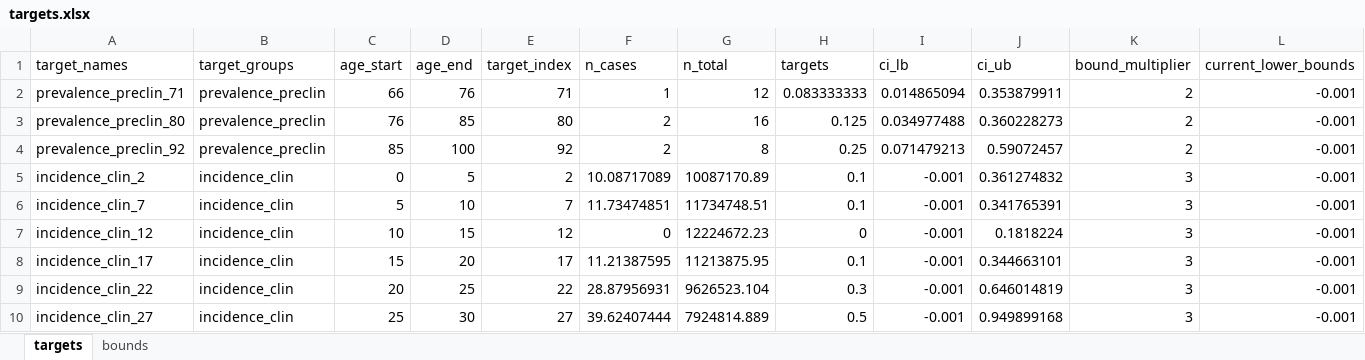
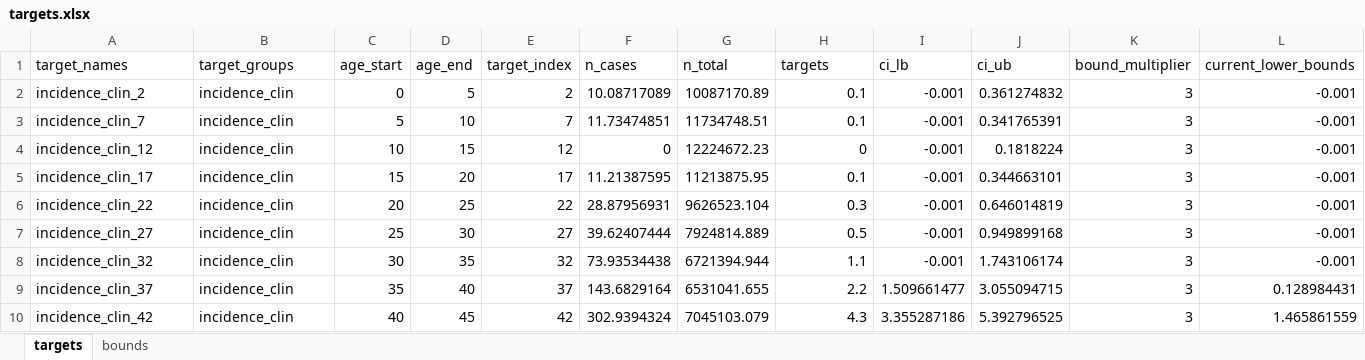
Before and after one commit to sjpi22/tutorial_cancer_modeling_des, an Excel workbook: data/bladder/targets.xlsx, sheet targets, drawn as a sheet; only a part is shown; the shorter side is filled out with more unchanged rows; values as stored, in another font and other column widths than the file's, no borders; rows hold the shown columns only; the diff names each change by its address in the sheet, - before the commit and + after, or states it on an @@ line.

Commit message:
Consolidate bladder cancer data and rerun with larger IMABC parameters

```diff
--- a/data/bladder/targets.xlsx (sheet targets)
+++ b/data/bladder/targets.xlsx (sheet targets)
-row 2: prevalence_preclin_71 | prevalence_preclin | 66 | 76 | 71 | 1 | 12 | 0.083333333 | 0.014865094 | 0.353879911 | 2 | -0.001
-row 3: prevalence_preclin_80 | prevalence_preclin | 76 | 85 | 80 | 2 | 16 | 0.125 | 0.034977488 | 0.360228273 | 2 | -0.001
-row 4: prevalence_preclin_92 | prevalence_preclin | 85 | 100 | 92 | 2 | 8 | 0.25 | 0.071479213 | 0.59072457 | 2 | -0.001
```
Also changed, not shown: sheet bounds, 20 other files.
